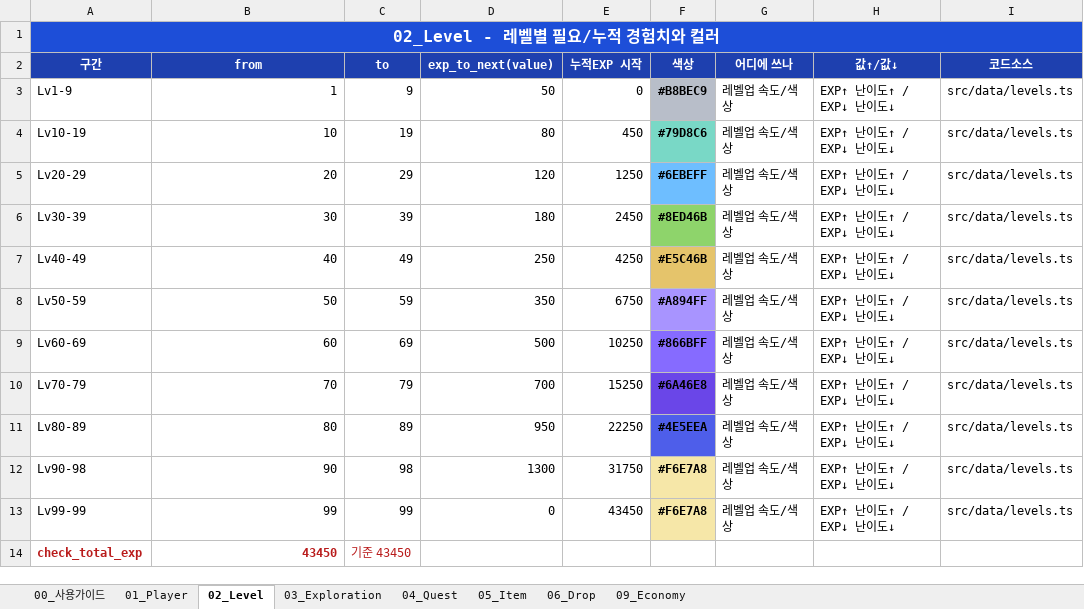
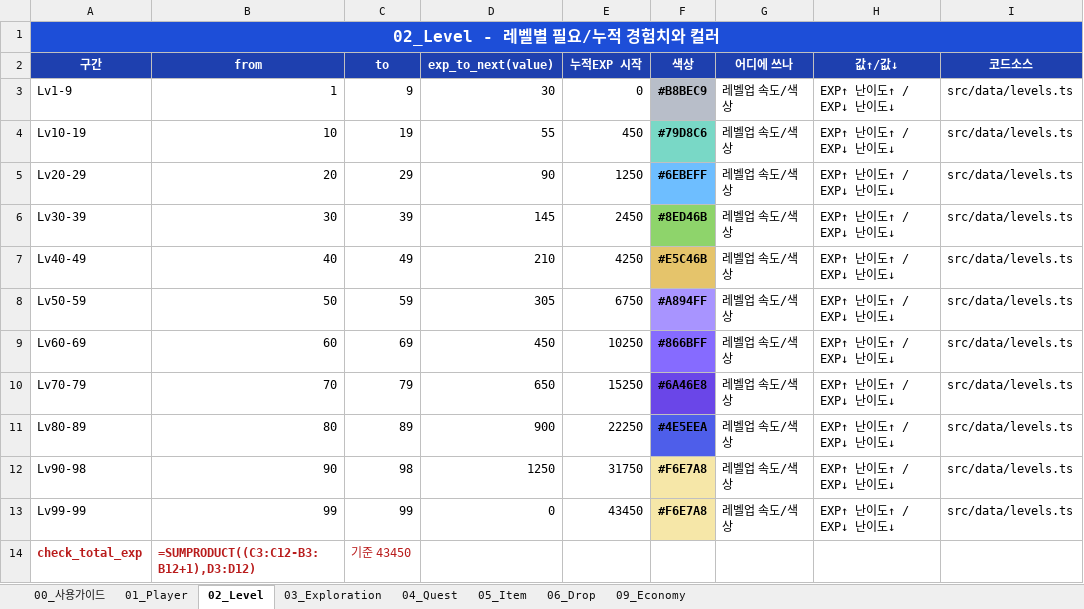
Before and after one commit to dauuoon/spiria, an Excel workbook: balance/Spiria_Game_Balance_v1.0.xlsx, sheet 02_Level, drawn as a sheet; values as stored, in another font and other column widths than the file's, no borders; formulas without a stored value are shown as written; the diff names each change by its address in the sheet, - before the commit and + after, or states it on an @@ line.

```diff
--- a/balance/Spiria_Game_Balance_v1.0.xlsx (sheet 02_Level)
+++ b/balance/Spiria_Game_Balance_v1.0.xlsx (sheet 02_Level)
-D3 (exp_to_next(value)): 50
+D3 (exp_to_next(value)): 30
-D4 (exp_to_next(value)): 80
+D4 (exp_to_next(value)): 55
-D5 (exp_to_next(value)): 120
+D5 (exp_to_next(value)): 90
-D6 (exp_to_next(value)): 180
+D6 (exp_to_next(value)): 145
-D7 (exp_to_next(value)): 250
+D7 (exp_to_next(value)): 210
-D8 (exp_to_next(value)): 350
+D8 (exp_to_next(value)): 305
-D9 (exp_to_next(value)): 500
+D9 (exp_to_next(value)): 450
-D10 (exp_to_next(value)): 700
+D10 (exp_to_next(value)): 650
-D11 (exp_to_next(value)): 950
+D11 (exp_to_next(value)): 900
-D12 (exp_to_next(value)): 1300
+D12 (exp_to_next(value)): 1250
-B14 (from): 43450
+B14 (from): =SUMPRODUCT((C3:C12-B3:B12+1),D3:D12)
```
Also changed, not shown: sheet 09_Economy, sheet 04_Quest, sheet 03_Exploration, 12 other files.
